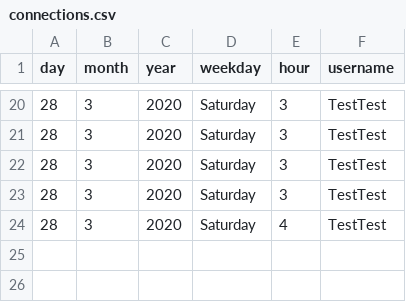
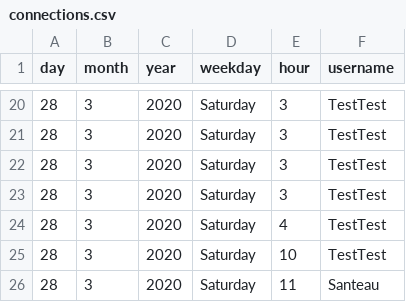
Before and after one commit to SanteauX/SOEN287_Webportfolio, a CSV file: data/connections.csv, drawn as a sheet; only a part is shown, gaps mark what is left out.

```diff
--- a/data/connections.csv
+++ b/data/connections.csv
@@ -24 +24,3 @@ day,month,year,weekday,hour,username
 28,3,2020,Saturday,4,TestTest
+28,3,2020,Saturday,10,TestTest
+28,3,2020,Saturday,11,Santeau
```
Also changed, not shown: data/accounts.csv, data/blog_posts.csv, 4 other files.
